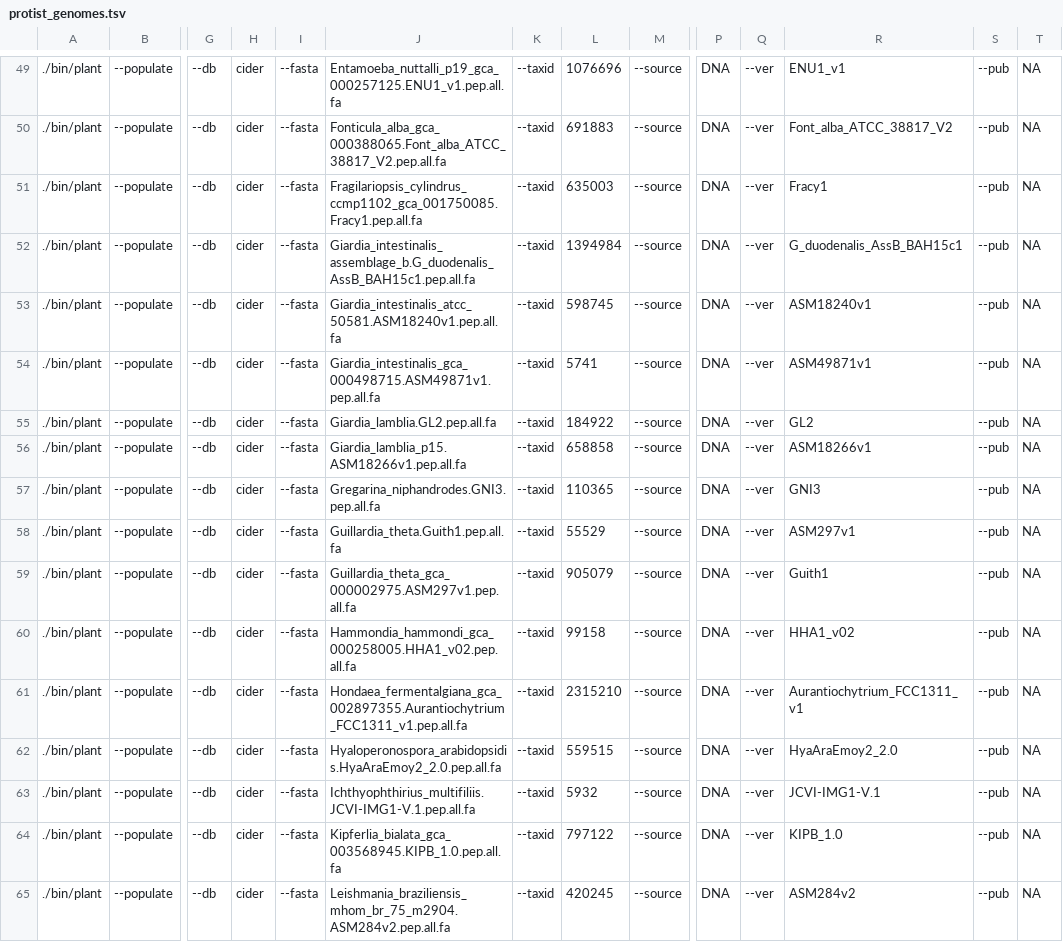
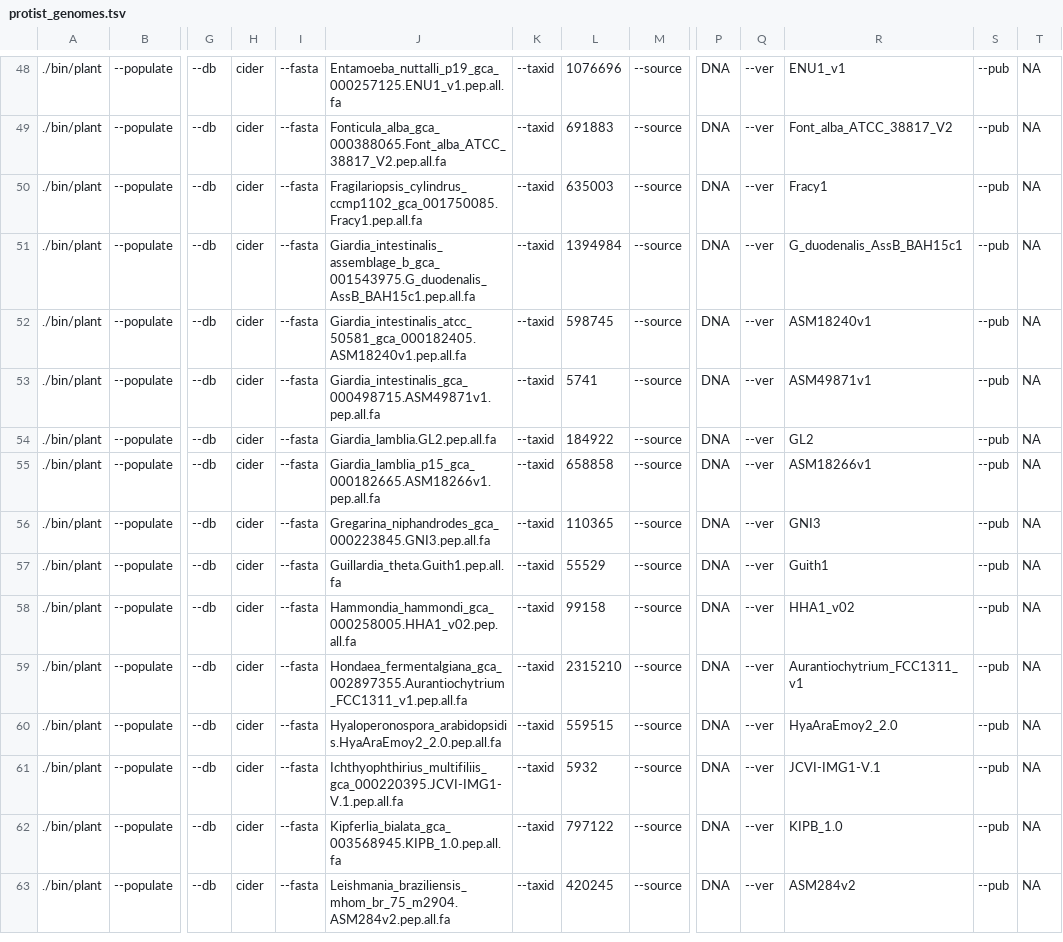
Before and after one commit to guyleonard/orchardDB, a TSV file: cider_db/lists/protist_genomes.tsv, drawn as a sheet; only a part is shown, gaps mark what is left out; removed rows and columns are numbered as before the commit, all else as after; rows hold the shown columns only; the diff covers the shown part only; the diff names each change by its address in the sheet, - before the commit and + after, or states it on an @@ line.

```diff
--- a/cider_db/lists/protist_genomes.tsv
+++ b/cider_db/lists/protist_genomes.tsv
-J51: Giardia_intestinalis_assemblage_b.G_duodenalis_AssB_BAH15c1.pep.all.fa
+J51: Giardia_intestinalis_assemblage_b_gca_001543975.G_duodenalis_AssB_BAH15c1.pep.all.fa
-J52: Giardia_intestinalis_atcc_50581.ASM18240v1.pep.all.fa
+J52: Giardia_intestinalis_atcc_50581_gca_000182405.ASM18240v1.pep.all.fa
-J55: Giardia_lamblia_p15.ASM18266v1.pep.all.fa
+J55: Giardia_lamblia_p15_gca_000182665.ASM18266v1.pep.all.fa
-J56: Gregarina_niphandrodes.GNI3.pep.all.fa
+J56: Gregarina_niphandrodes_gca_000223845.GNI3.pep.all.fa
-R57: ASM297v1
+R57: Guith1
-row 59: ./bin/plant | --populate | --db | cider | --fasta | Guillardia_theta_gca_000002975.ASM297v1.pep.all.fa | --taxid | 905079 | --source | DNA | --ver | Guith1 | --pub | NA
-J61: Ichthyophthirius_multifiliis.JCVI-IMG1-V.1.pep.all.fa
+J61: Ichthyophthirius_multifiliis_gca_000220395.JCVI-IMG1-V.1.pep.all.fa
```
Also changed, not shown: 2 removed rows and 91 edited cells elsewhere in this file, 2 other files.
